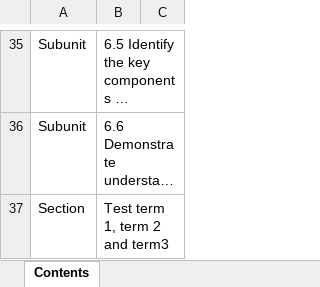
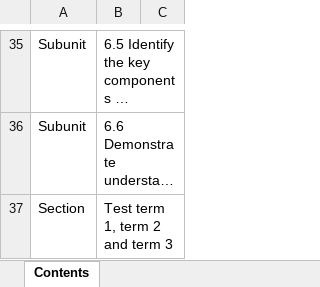
Before and after one commit to zimbora95/prime-books, an Excel workbook: public/inputs/y04-physical-education - input.xlsx, sheet Contents, drawn as a sheet; only a part is shown, gaps mark what is left out; long unchanged cells end in …; values as stored, in another font and other column widths than the file's, no borders; the diff names each change by its address in the sheet, - before the commit and + after, or states it on an @@ line.

```diff
--- a/public/inputs/y04-physical-education - input.xlsx (sheet Contents)
+++ b/public/inputs/y04-physical-education - input.xlsx (sheet Contents)
-B37: Test term 1, term 2 and term3
+B37: Test term 1, term 2 and term 3
```
Also changed, not shown: public/inputs/y01-physical-education - input.xlsx, public/inputs/y02-physical-education - input.xlsx, 34 other files.
